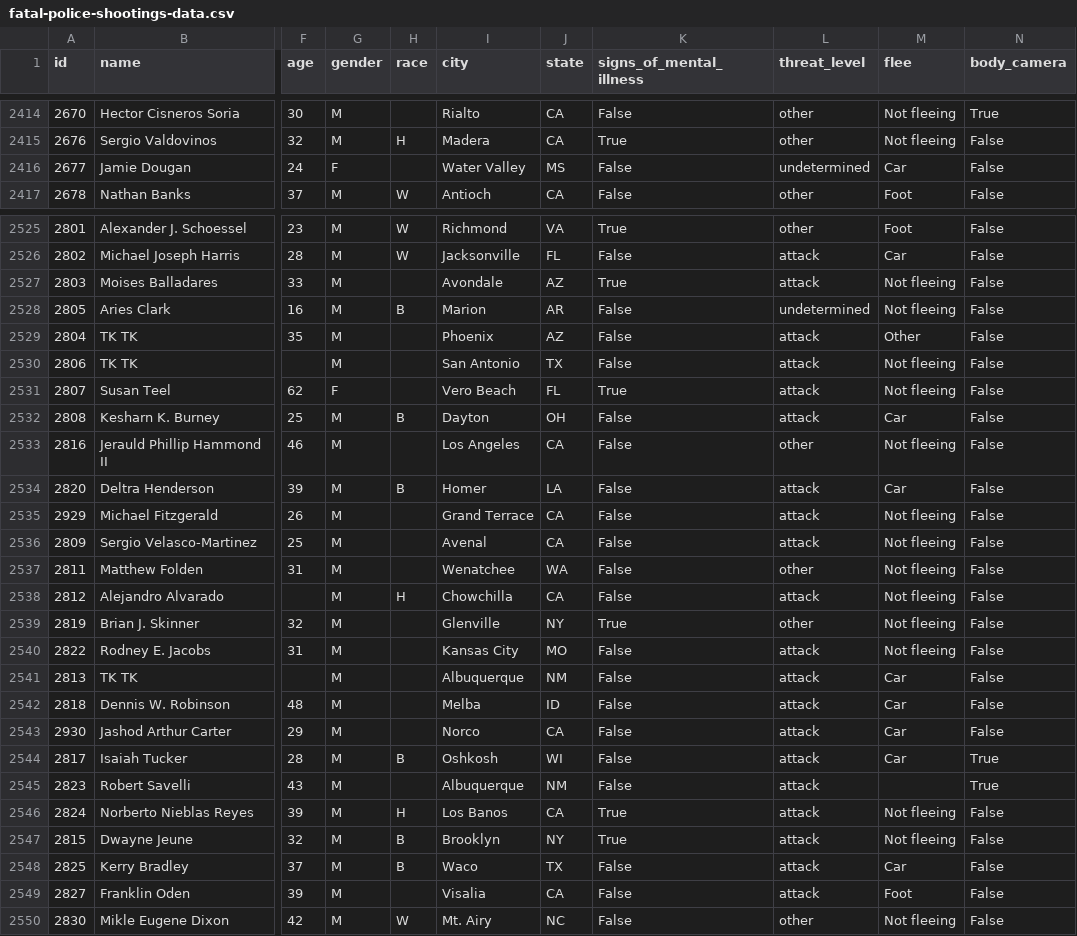
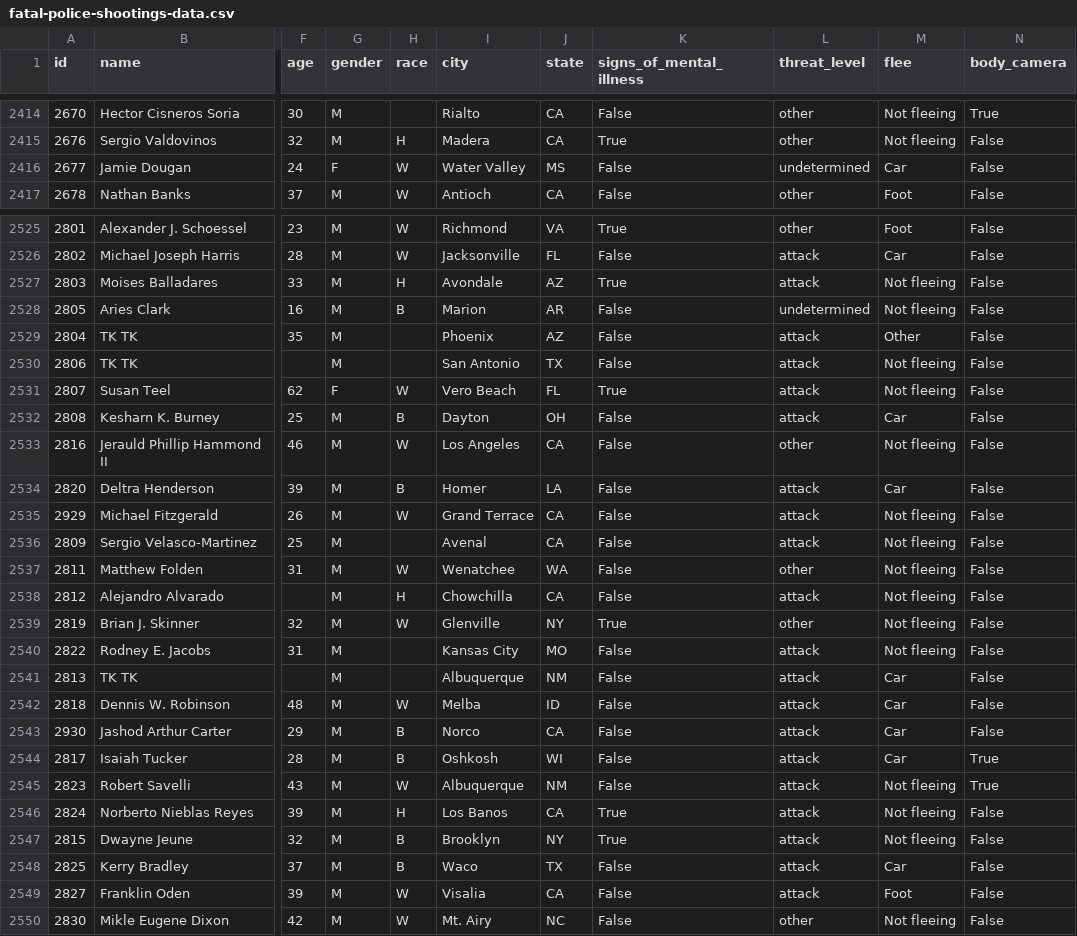
Before and after one commit to joshbegley/wapo-police-shootings, a CSV file: fatal-police-shootings-data.csv, drawn as a sheet; only a part is shown, gaps mark what is left out; the diff covers the shown part only; the diff names each change by its address in the sheet, - before the commit and + after, or states it on an @@ line.

```diff
--- a/fatal-police-shootings-data.csv
+++ b/fatal-police-shootings-data.csv
-H2416 (race): (empty)
+H2416 (race): W
-H2527 (race): (empty)
+H2527 (race): H
-H2531 (race): (empty)
+H2531 (race): W
-H2533 (race): (empty)
+H2533 (race): W
-H2535 (race): (empty)
+H2535 (race): W
-H2537 (race): (empty)
+H2537 (race): W
-H2539 (race): (empty)
+H2539 (race): W
-H2542 (race): (empty)
+H2542 (race): W
-H2543 (race): (empty)
+H2543 (race): B
-H2545 (race): (empty)
+H2545 (race): W
-M2545 (flee): (empty)
+M2545 (flee): Not fleeing
-H2549 (race): (empty)
+H2549 (race): W
```
Also changed, not shown: 29 edited cells elsewhere in this file.
